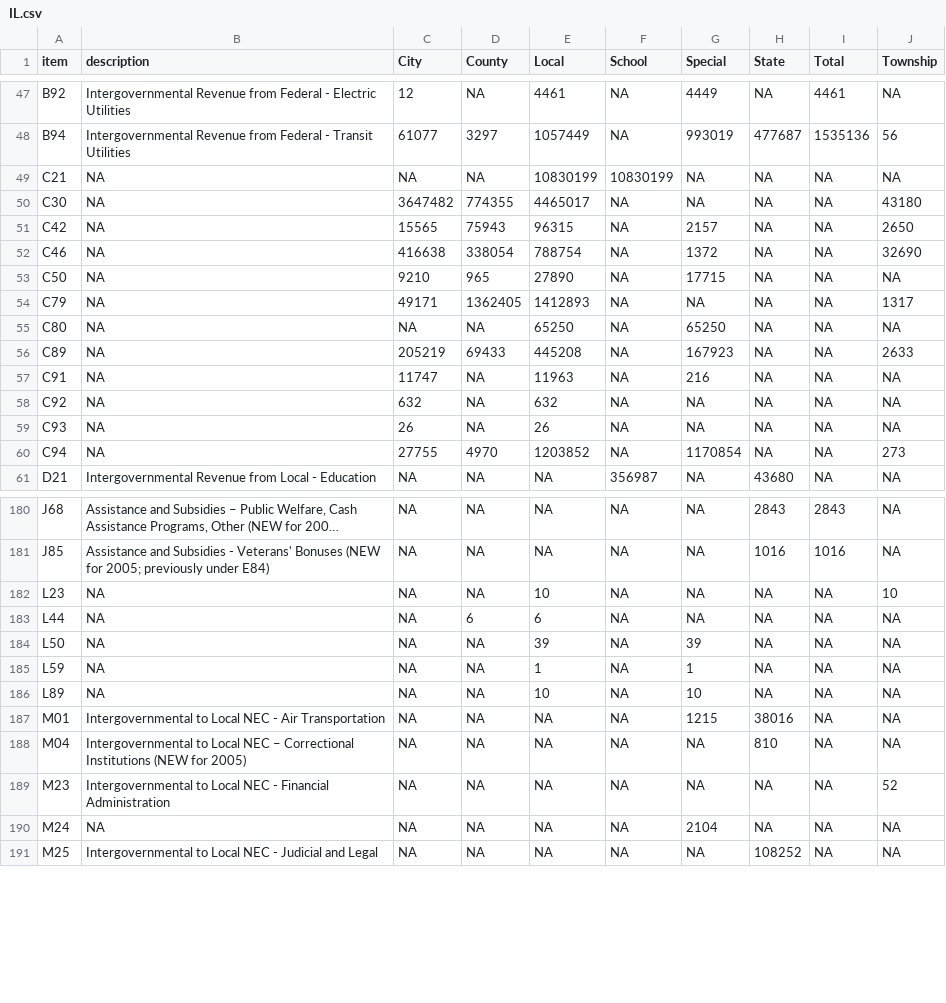
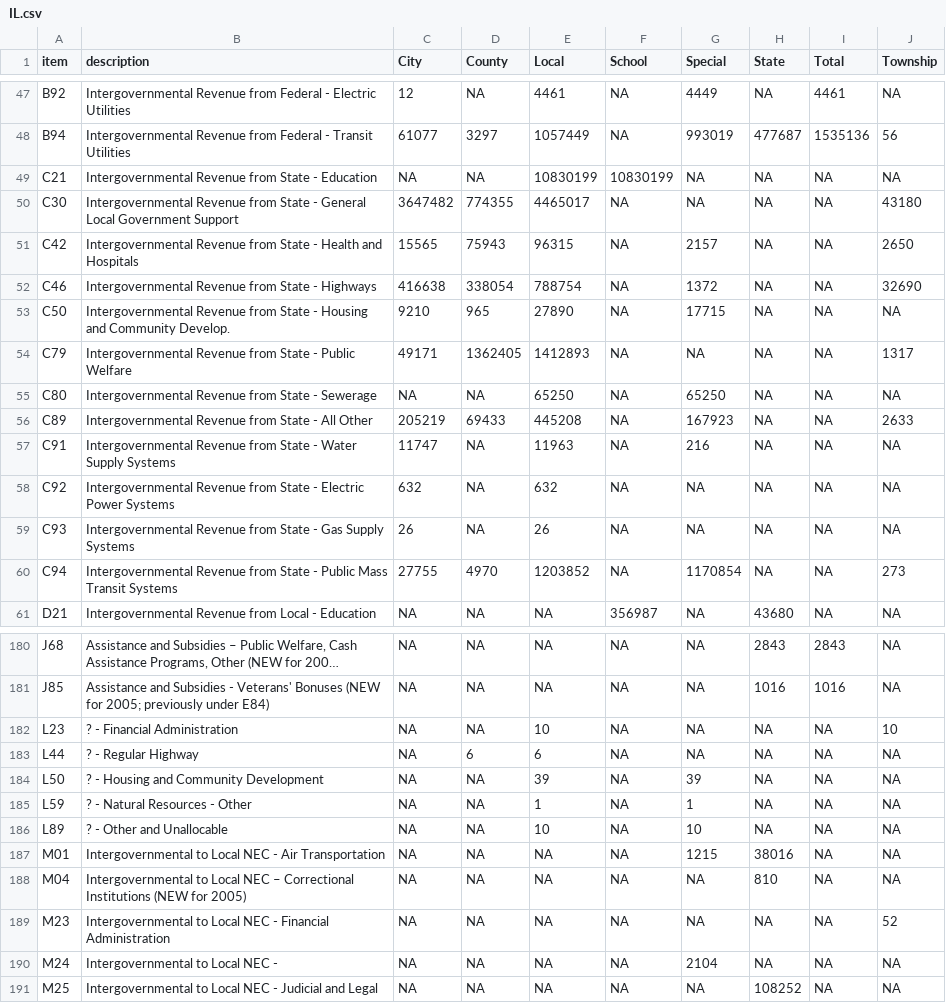
Before and after one commit to sasha-haywood/ISCC, a CSV file: IL.csv, drawn as a sheet; only a part is shown, gaps mark what is left out; long unchanged cells end in …; the diff covers the shown part only.

```diff
--- a/IL.csv
+++ b/IL.csv
@@ -48,14 +48,14 @@
 "B94"	"Intergovernmental Revenue from Federal - Transit Utilities"	61077	3297	1057449	NA	993019	477687	1535136	56
-"C21"	NA	NA	NA	10830199	10830199	NA	NA	NA	NA
-"C30"	NA	3647482	774355	4465017	NA	NA	NA	NA	43180
-"C42"	NA	15565	75943	96315	NA	2157	NA	NA	2650
-"C46"	NA	416638	338054	788754	NA	1372	NA	NA	32690
-"C50"	NA	9210	965	27890	NA	17715	NA	NA	NA
-"C79"	NA	49171	1362405	1412893	NA	NA	NA	NA	1317
-"C80"	NA	NA	NA	65250	NA	65250	NA	NA	NA
-"C89"	NA	205219	69433	445208	NA	167923	NA	NA	2633
-"C91"	NA	11747	NA	11963	NA	216	NA	NA	NA
-"C92"	NA	632	NA	632	NA	NA	NA	NA	NA
-"C93"	NA	26	NA	26	NA	NA	NA	NA	NA
-"C94"	NA	27755	4970	1203852	NA	1170854	NA	NA	273
+"C21"	"Intergovernmental Revenue from State - Education"	NA	NA	10830199	10830199	NA	NA	NA	NA
+"C30"	"Intergovernmental Revenue from State - General Local Government Support"	3647482	774355	4465017	NA	NA	NA	NA	43180
+"C42"	"Intergovernmental Revenue from State - Health and Hospitals"	15565	75943	96315	NA	2157	NA	NA	2650
+"C46"	"Intergovernmental Revenue from State - Highways"	416638	338054	788754	NA	1372	NA	NA	32690
+"C50"	"Intergovernmental Revenue from State - Housing and Community Develop."	9210	965	27890	NA	17715	NA	NA	NA
+"C79"	"Intergovernmental Revenue from State - Public Welfare"	49171	1362405	1412893	NA	NA	NA	NA	1317
+"C80"	"Intergovernmental Revenue from State - Sewerage"	NA	NA	65250	NA	65250	NA	NA	NA
+"C89"	"Intergovernmental Revenue from State - All Other"	205219	69433	445208	NA	167923	NA	NA	2633
+"C91"	"Intergovernmental Revenue from State - Water Supply Systems"	11747	NA	11963	NA	216	NA	NA	NA
+"C92"	"Intergovernmental Revenue from State - Electric Power Systems"	632	NA	632	NA	NA	NA	NA	NA
+"C93"	"Intergovernmental Revenue from State - Gas Supply Systems"	26	NA	26	NA	NA	NA	NA	NA
+"C94"	"Intergovernmental Revenue from State - Public Mass Transit Systems"	27755	4970	1203852	NA	1170854	NA	NA	273
 "D21"	"Intergovernmental Revenue from Local - Education"	NA	NA	NA	356987	NA	43680	NA	NA
@@ -181,7 +181,7 @@
 "J85"	"Assistance and Subsidies - Veterans' Bonuses (NEW for 2005; previously under E84)"	NA	NA	NA	NA	NA	1016	1016	NA
-"L23"	NA	NA	NA	10	NA	NA	NA	NA	10
-"L44"	NA	NA	6	6	NA	NA	NA	NA	NA
-"L50"	NA	NA	NA	39	NA	39	NA	NA	NA
-"L59"	NA	NA	NA	1	NA	1	NA	NA	NA
-"L89"	NA	NA	NA	10	NA	10	NA	NA	NA
+"L23"	"? - Financial Administration"	NA	NA	10	NA	NA	NA	NA	10
+"L44"	"? - Regular Highway"	NA	6	6	NA	NA	NA	NA	NA
+"L50"	"? - Housing and Community Development"	NA	NA	39	NA	39	NA	NA	NA
+"L59"	"? - Natural Resources - Other"	NA	NA	1	NA	1	NA	NA	NA
+"L89"	"? - Other and Unallocable"	NA	NA	10	NA	10	NA	NA	NA
 "M01"	"Intergovernmental to Local NEC - Air Transportation"	NA	NA	NA	NA	1215	38016	NA	NA
@@ -189,3 +189,3 @@
 "M23"	"Intergovernmental to Local NEC - Financial Administration"	NA	NA	NA	NA	NA	NA	NA	52
-"M24"	NA	NA	NA	NA	NA	2104	NA	NA	NA
+"M24"	"Intergovernmental to Local NEC -"	NA	NA	NA	NA	2104	NA	NA	NA
 "M25"	"Intergovernmental to Local NEC - Judicial and Legal"	NA	NA	NA	NA	NA	108252	NA	NA
```
Also changed, not shown: 9 edited cells elsewhere in this file, IN.csv, MI.csv, 3 other files.
